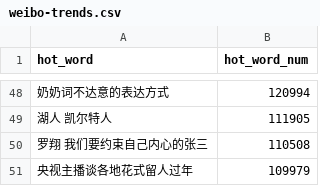
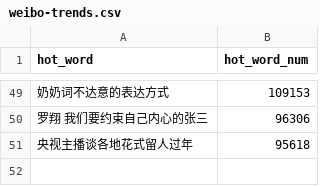
Before and after one commit to wuwe1/weibo-trends-archive, a CSV file: weibo-trends.csv, drawn as a sheet; only a part is shown, gaps mark what is left out; the diff covers the shown part only.

```diff
--- a/weibo-trends.csv
+++ b/weibo-trends.csv
@@ -48,4 +49,3 @@
-"奶奶词不达意的表达方式","120994"
-"湖人 凯尔特人","111905"
-"罗翔 我们要约束自己内心的张三","110508"
-"央视主播谈各地花式留人过年","109979"
+"奶奶词不达意的表达方式","109153"
+"罗翔 我们要约束自己内心的张三","96306"
+"央视主播谈各地花式留人过年","95618"
```
Also changed, not shown: 24 added rows, 23 removed rows and 23 edited cells elsewhere in this file, 1 other file.
